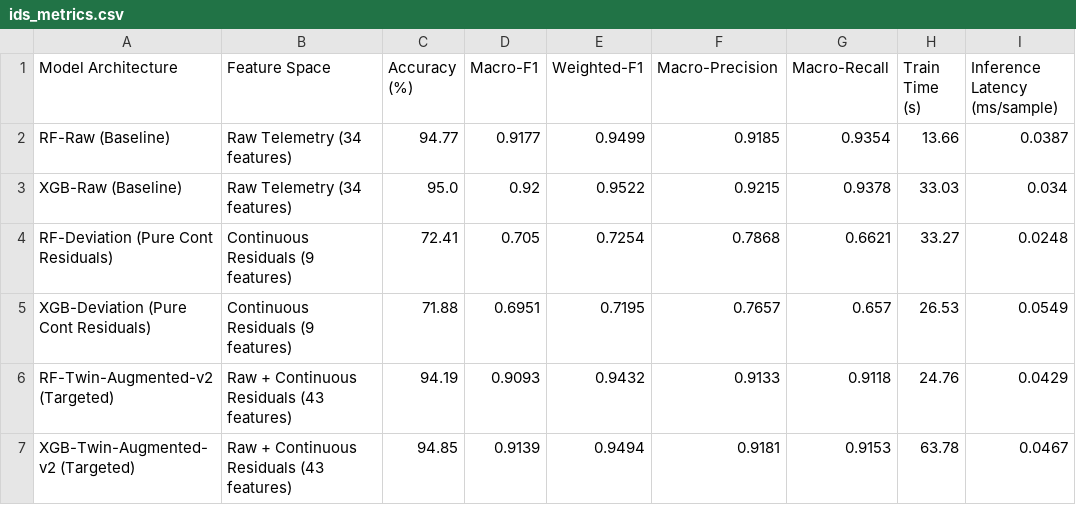
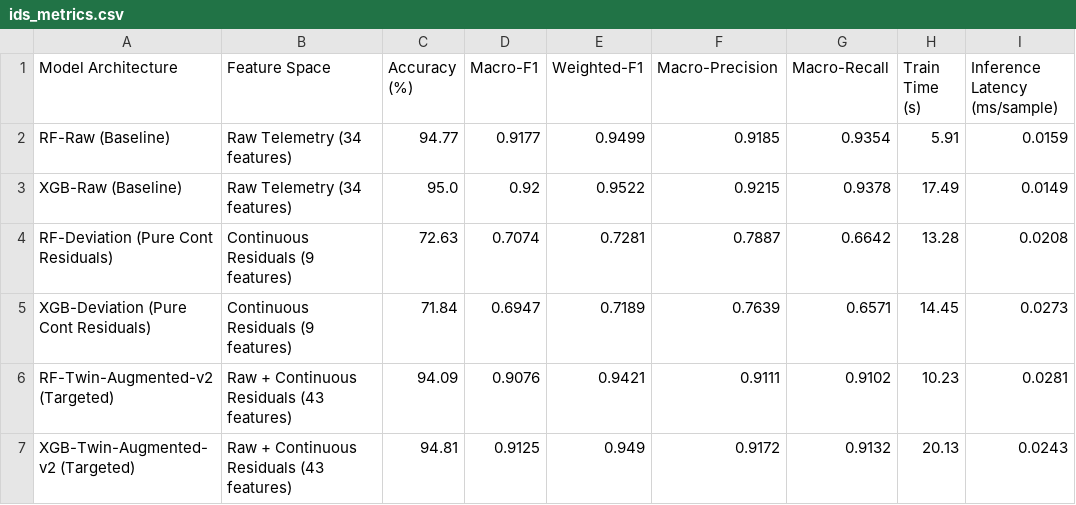
Before and after one commit to Sarathgsgs/dt-intrusion-detection-system, a CSV file: results/ids_metrics.csv, drawn as a sheet.

```diff
--- a/results/ids_metrics.csv
+++ b/results/ids_metrics.csv
@@ -1,7 +1,7 @@
 Model Architecture,Feature Space,Accuracy (%),Macro-F1,Weighted-F1,Macro-Precision,Macro-Recall,Train Time (s),Inference Latency (ms/sample)
-RF-Raw (Baseline),Raw Telemetry (34 features),94.77,0.9177,0.9499,0.9185,0.9354,13.66,0.0387
-XGB-Raw (Baseline),Raw Telemetry (34 features),95.0,0.92,0.9522,0.9215,0.9378,33.03,0.034
-RF-Deviation (Pure Cont Residuals),Continuous Residuals (9 features),72.41,0.705,0.7254,0.7868,0.6621,33.27,0.0248
-XGB-Deviation (Pure Cont Residuals),Continuous Residuals (9 features),71.88,0.6951,0.7195,0.7657,0.657,26.53,0.0549
-RF-Twin-Augmented-v2 (Targeted),Raw + Continuous Residuals (43 features),94.19,0.9093,0.9432,0.9133,0.9118,24.76,0.0429
-XGB-Twin-Augmented-v2 (Targeted),Raw + Continuous Residuals (43 features),94.85,0.9139,0.9494,0.9181,0.9153,63.78,0.0467
+RF-Raw (Baseline),Raw Telemetry (34 features),94.77,0.9177,0.9499,0.9185,0.9354,5.91,0.0159
+XGB-Raw (Baseline),Raw Telemetry (34 features),95.0,0.92,0.9522,0.9215,0.9378,17.49,0.0149
+RF-Deviation (Pure Cont Residuals),Continuous Residuals (9 features),72.63,0.7074,0.7281,0.7887,0.6642,13.28,0.0208
+XGB-Deviation (Pure Cont Residuals),Continuous Residuals (9 features),71.84,0.6947,0.7189,0.7639,0.6571,14.45,0.0273
+RF-Twin-Augmented-v2 (Targeted),Raw + Continuous Residuals (43 features),94.09,0.9076,0.9421,0.9111,0.9102,10.23,0.0281
+XGB-Twin-Augmented-v2 (Targeted),Raw + Continuous Residuals (43 features),94.81,0.9125,0.949,0.9172,0.9132,20.13,0.0243
```
Also changed, not shown: results/benchmark_results.csv, results/generalization_results.csv, 18 other files.
